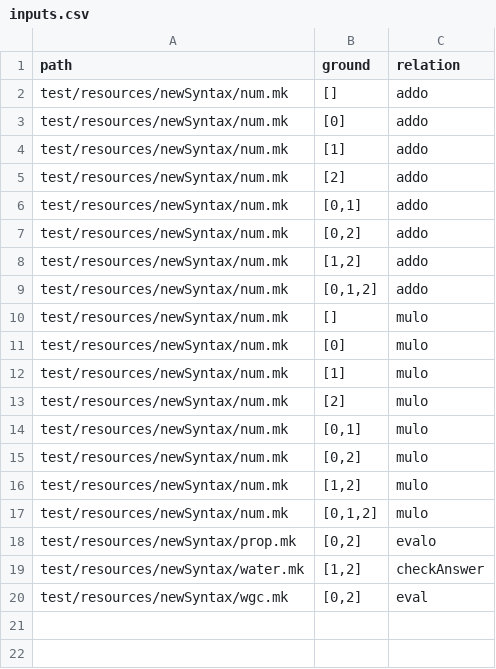
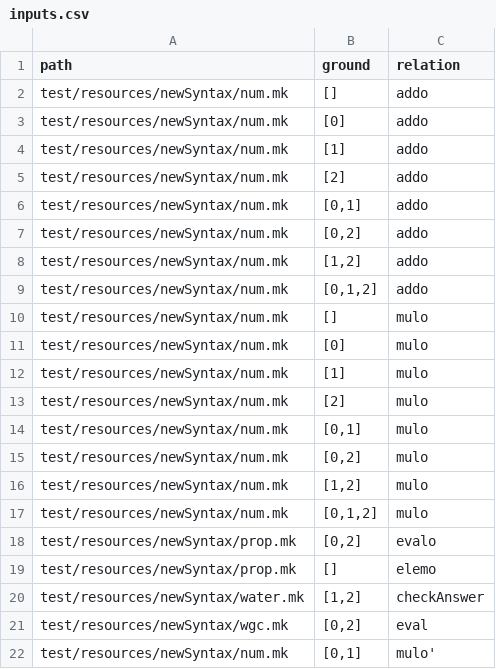
Before and after one commit to kajigor/uKanren_transformations, a CSV file: inputs.csv, drawn as a sheet; the diff names each change by its address in the sheet, - before the commit and + after, or states it on an @@ line.

Commit message:
Groundify the result of free-free unification

```diff
--- a/inputs.csv
+++ b/inputs.csv
+row 19: test/resources/newSyntax/prop.mk | [] | elemo
+row 22: test/resources/newSyntax/num.mk | [0,1] | mulo'
```
Also changed, not shown: 1 other file.
